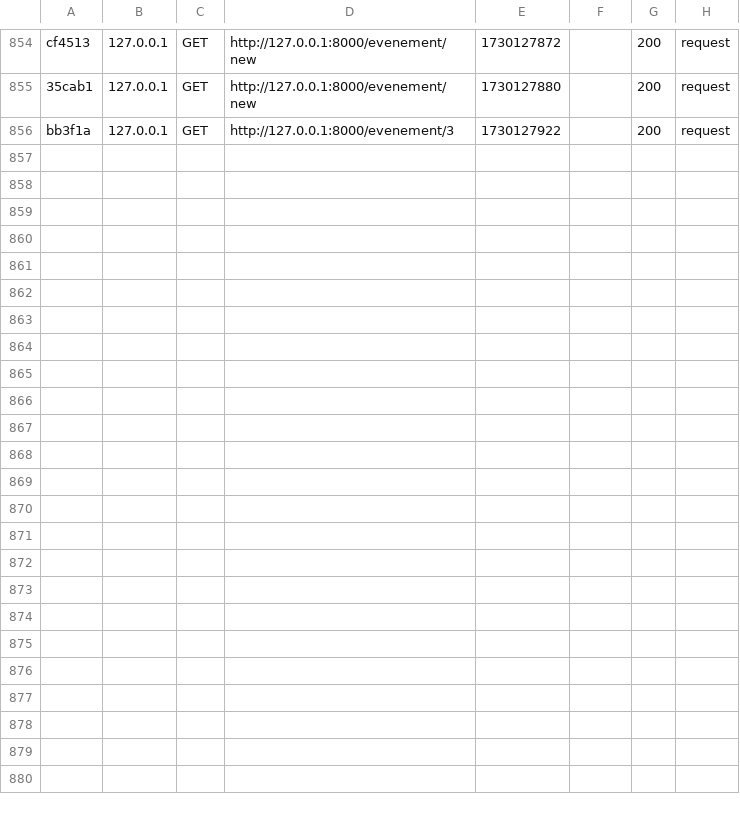
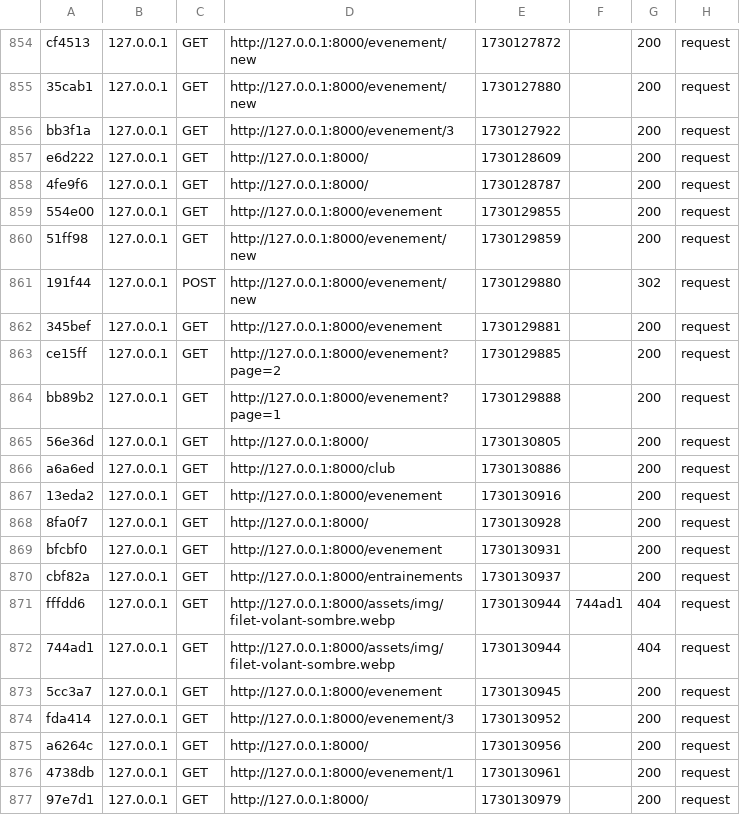
Before and after one commit to Hippolyte-Gander/BCKR, a CSV file: var/cache/dev/profiler/index.csv, drawn as a sheet; only a part is shown, gaps mark what is left out; the diff names each change by its address in the sheet, - before the commit and + after, or states it on an @@ line.

```diff
--- a/var/cache/dev/profiler/index.csv
+++ b/var/cache/dev/profiler/index.csv
+row 857: e6d222 | 127.0.0.1 | GET | http://127.0.0.1:8000/ | 1730128609 |  | 200 | request
+row 858: 4fe9f6 | 127.0.0.1 | GET | http://127.0.0.1:8000/ | 1730128787 |  | 200 | request
+row 859: 554e00 | 127.0.0.1 | GET | http://127.0.0.1:8000/evenement | 1730129855 |  | 200 | request
+row 860: 51ff98 | 127.0.0.1 | GET | http://127.0.0.1:8000/evenement/new | 1730129859 |  | 200 | request
+row 861: 191f44 | 127.0.0.1 | POST | http://127.0.0.1:8000/evenement/new | 1730129880 |  | 302 | request
+row 862: 345bef | 127.0.0.1 | GET | http://127.0.0.1:8000/evenement | 1730129881 |  | 200 | request
+row 863: ce15ff | 127.0.0.1 | GET | http://127.0.0.1:8000/evenement?page=2 | 1730129885 |  | 200 | request
+row 864: bb89b2 | 127.0.0.1 | GET | http://127.0.0.1:8000/evenement?page=1 | 1730129888 |  | 200 | request
+row 865: 56e36d | 127.0.0.1 | GET | http://127.0.0.1:8000/ | 1730130805 |  | 200 | request
+row 866: a6a6ed | 127.0.0.1 | GET | http://127.0.0.1:8000/club | 1730130886 |  | 200 | request
+row 867: 13eda2 | 127.0.0.1 | GET | http://127.0.0.1:8000/evenement | 1730130916 |  | 200 | request
+row 868: 8fa0f7 | 127.0.0.1 | GET | http://127.0.0.1:8000/ | 1730130928 |  | 200 | request
+row 869: bfcbf0 | 127.0.0.1 | GET | http://127.0.0.1:8000/evenement | 1730130931 |  | 200 | request
+row 870: cbf82a | 127.0.0.1 | GET | http://127.0.0.1:8000/entrainements | 1730130937 |  | 200 | request
+row 871: fffdd6 | 127.0.0.1 | GET | http://127.0.0.1:8000/assets/img/filet-volant-sombre.webp | 1730130944 | 744ad1 | 404 | request
+row 872: 744ad1 | 127.0.0.1 | GET | http://127.0.0.1:8000/assets/img/filet-volant-sombre.webp | 1730130944 |  | 404 | request
+row 873: 5cc3a7 | 127.0.0.1 | GET | http://127.0.0.1:8000/evenement | 1730130945 |  | 200 | request
+row 874: fda414 | 127.0.0.1 | GET | http://127.0.0.1:8000/evenement/3 | 1730130952 |  | 200 | request
+row 875: a6264c | 127.0.0.1 | GET | http://127.0.0.1:8000/ | 1730130956 |  | 200 | request
+row 876: 4738db | 127.0.0.1 | GET | http://127.0.0.1:8000/evenement/1 | 1730130961 |  | 200 | request
+row 877: 97e7d1 | 127.0.0.1 | GET | http://127.0.0.1:8000/ | 1730130979 |  | 200 | request
```
Also changed, not shown: 4 other files.
